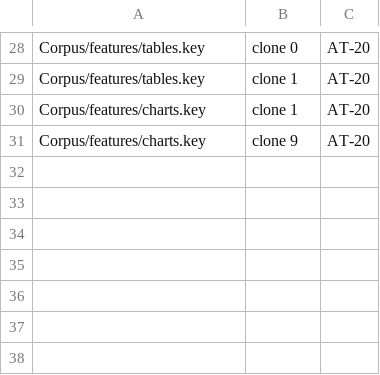
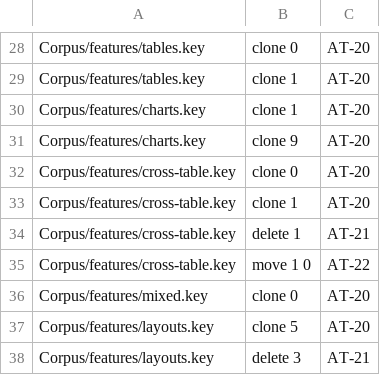
Before and after one commit to welshofer/DeckMonkey, a TSV file: Scripts/gate1/slides.tsv, drawn as a sheet; only a part is shown, gaps mark what is left out.

```diff
--- a/Scripts/gate1/slides.tsv
+++ b/Scripts/gate1/slides.tsv
@@ -31 +31,8 @@ Corpus/features/charts.key	clone 1	AT-20
 Corpus/features/charts.key	clone 9	AT-20
+Corpus/features/cross-table.key	clone 0	AT-20
+Corpus/features/cross-table.key	clone 1	AT-20
+Corpus/features/cross-table.key	delete 1	AT-21
+Corpus/features/cross-table.key	move 1 0	AT-22
+Corpus/features/mixed.key	clone 0	AT-20
+Corpus/features/layouts.key	clone 5	AT-20
+Corpus/features/layouts.key	delete 3	AT-21
```
Also changed, not shown: 4 other files.
